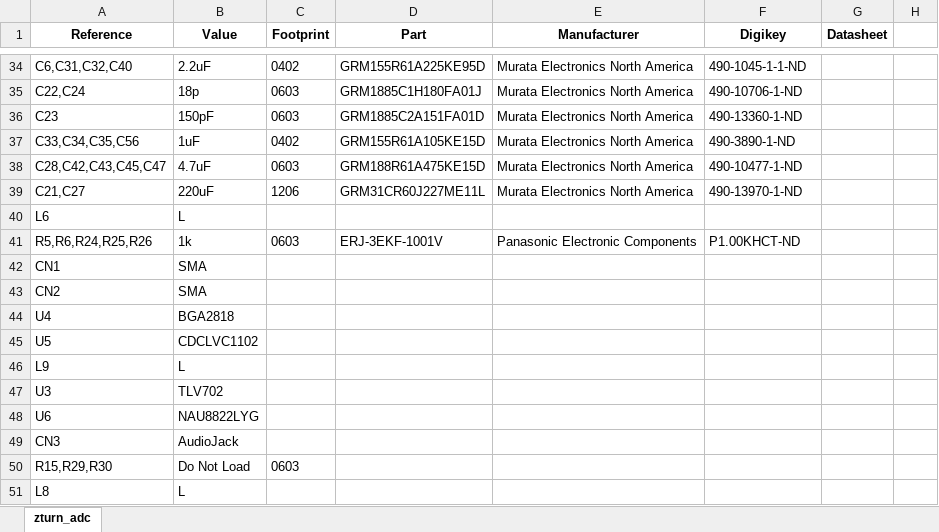
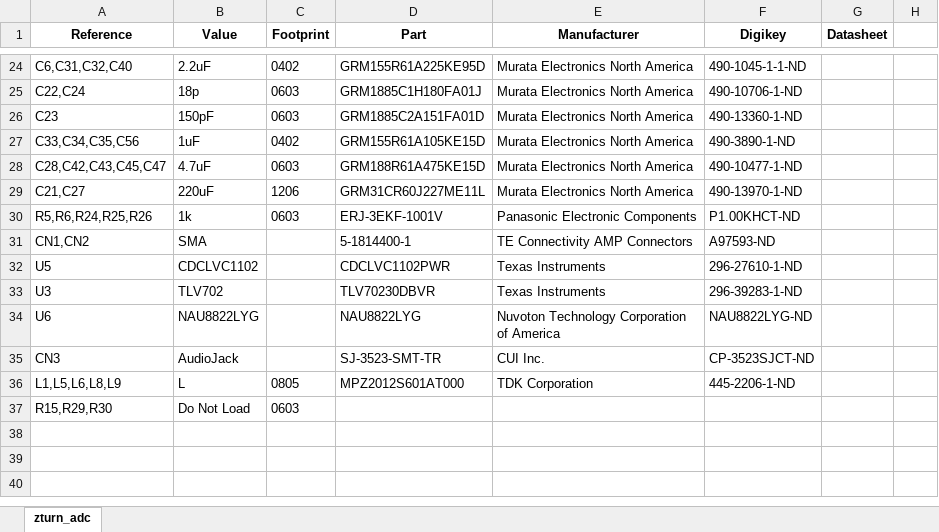
Before and after one commit to formalism/zturn-adc-fm-rx, an Excel workbook: Sch/adc/zturn_adc.xlsx, sheet zturn_adc, drawn as a sheet; only a part is shown, gaps mark what is left out; values as stored, in another font and other column widths than the file's, no borders; removed rows and columns are numbered as before the commit, all else as after; ↵ is a line break in a cell; the diff covers the shown part only; the diff names each change by its address in the sheet, - before the commit and + after, or states it on an @@ line.

```diff
--- a/Sch/adc/zturn_adc.xlsx (sheet zturn_adc)
+++ b/Sch/adc/zturn_adc.xlsx (sheet zturn_adc)
-row 40: L6 | L
-row 42: CN1 | SMA
-row 43: CN2 | SMA
-row 44: U4 | BGA2818
+row 31: CN1,CN2 | SMA |  | 5-1814400-1 | TE Connectivity AMP Connectors | A97593-ND
-D32 (Part): (empty)
+D32 (Part): CDCLVC1102PWR
-E32 (Manufacturer): (empty)
+E32 (Manufacturer): Texas Instruments
-F32 (Digikey): (empty)
+F32 (Digikey): 296-27610-1-ND
-row 46: L9 | L
-D33 (Part): (empty)
+D33 (Part): TLV70230DBVR
-E33 (Manufacturer): (empty)
+E33 (Manufacturer): Texas Instruments
-F33 (Digikey): (empty)
+F33 (Digikey): 296-39283-1-ND
-D34 (Part): (empty)
+D34 (Part): NAU8822LYG
-E34 (Manufacturer): (empty)
+E34 (Manufacturer): Nuvoton Technology Corporation ↵ of America
-F34 (Digikey): (empty)
+F34 (Digikey): NAU8822LYG-ND
-D35 (Part): (empty)
+D35 (Part): SJ-3523-SMT-TR
-E35 (Manufacturer): (empty)
+E35 (Manufacturer): CUI Inc.
-F35 (Digikey): (empty)
+F35 (Digikey): CP-3523SJCT-ND
+row 36: L1,L5,L6,L8,L9 | L | 0805 | MPZ2012S601AT000 | TDK Corporation | 445-2206-1-ND
-row 51: L8 | L
```
Also changed, not shown: 4 added rows, 14 removed rows and 17 edited cells elsewhere in this sheet, 5 other files.
